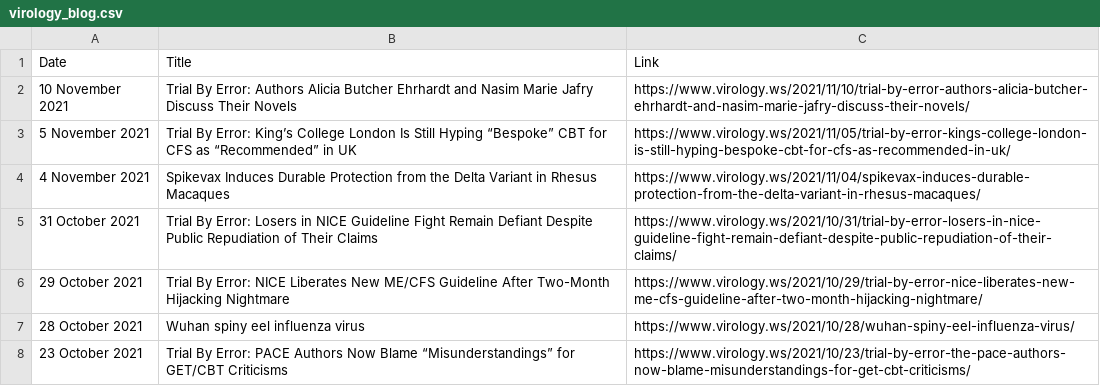
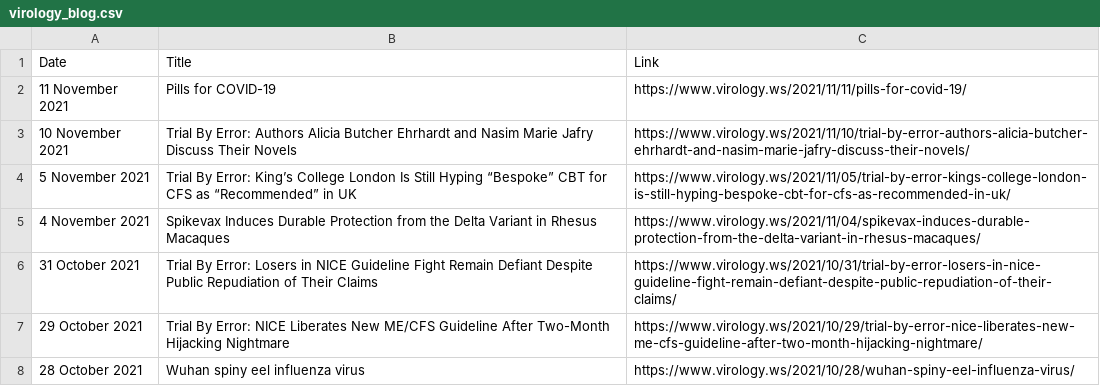
Before and after one commit to bbennett80/virology_blog, a CSV file: virology_blog.csv, drawn as a sheet; only a part is shown; the shorter side is filled out with more unchanged rows; the diff names each change by its address in the sheet, - before the commit and + after, or states it on an @@ line.

```diff
--- a/virology_blog.csv
+++ b/virology_blog.csv
+row 2: 11 November 2021 | Pills for COVID-19 | https://www.virology.ws/2021/11/11/pills-for-covid-19/
```
